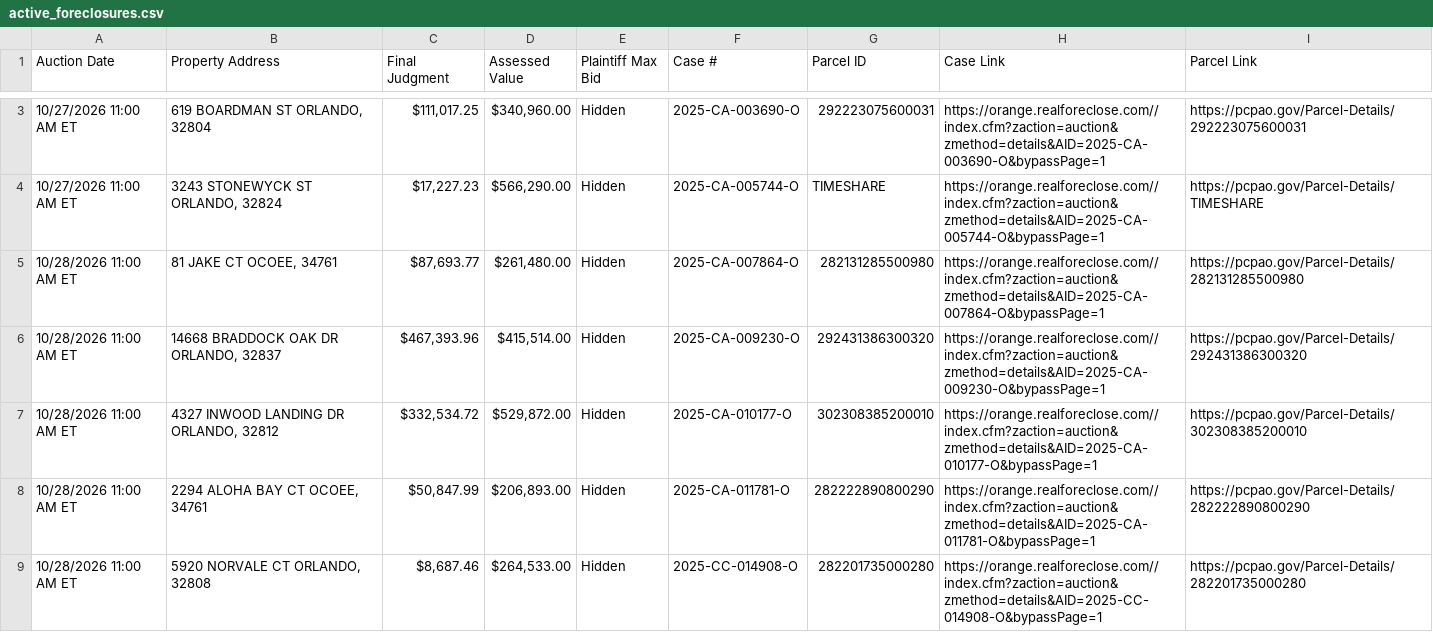
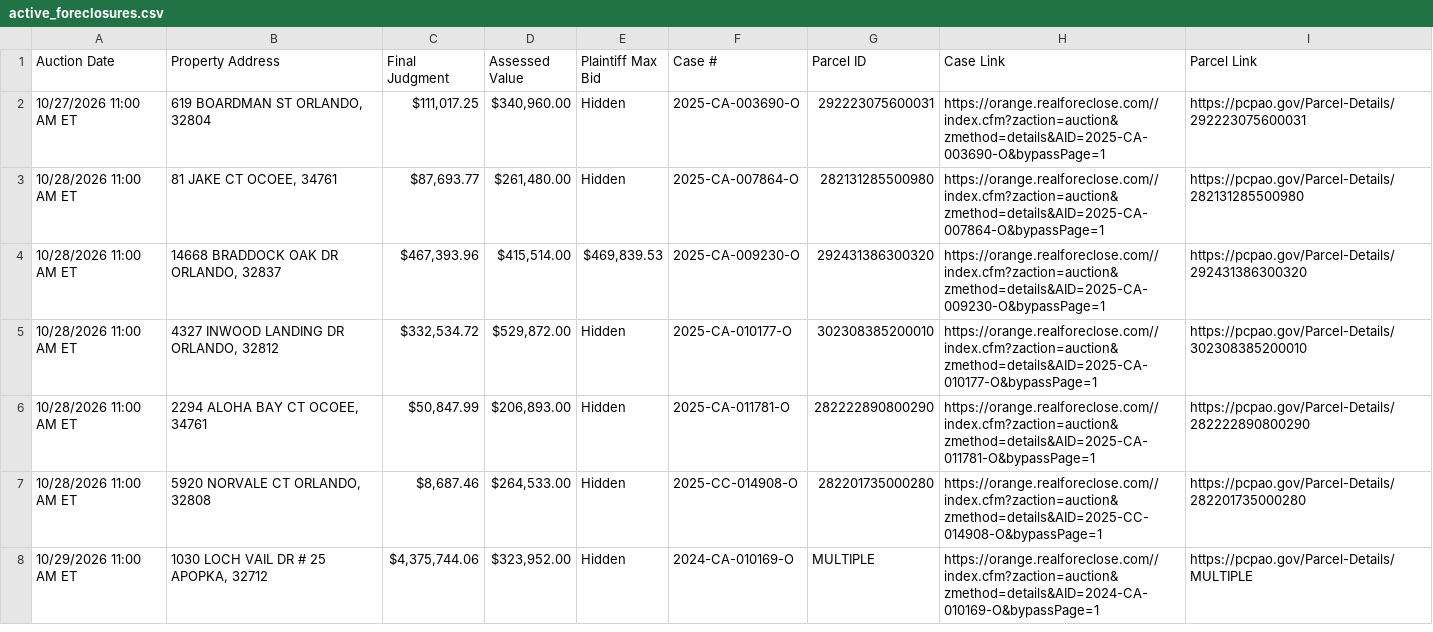
Before and after one commit to figlesias7/Realforeclose-Orange, a CSV file: data/active_foreclosures.csv, drawn as a sheet; only a part is shown, gaps mark what is left out; the shorter side is filled out with more unchanged rows; the diff covers the shown part only.

```diff
--- a/data/active_foreclosures.csv
+++ b/data/active_foreclosures.csv
@@ -3,5 +2,4 @@ Auction Date,Property Address,Final Judgment,Assessed Value,Plaintiff Max Bid,Ca
 10/27/2026 11:00 AM ET,"619 BOARDMAN ST ORLANDO, 32804","$111,017.25","$340,960.00",Hidden,2025-CA-003690-O,292223075600031,https://orange.realforeclose.com//index.cfm?zaction=auction&zmethod=details&AID=2025-CA-003690-O&bypassPage=1,https://pcpao.gov/Parcel-Details/292223075600031
-10/27/2026 11:00 AM ET,"3243 STONEWYCK ST ORLANDO, 32824","$17,227.23","$566,290.00",Hidden,2025-CA-005744-O,TIMESHARE,https://orange.realforeclose.com//index.cfm?zaction=auction&zmethod=details&AID=2025-CA-005744-O&bypassPage=1,https://pcpao.gov/Parcel-Details/TIMESHARE
 10/28/2026 11:00 AM ET,"81 JAKE CT OCOEE, 34761","$87,693.77","$261,480.00",Hidden,2025-CA-007864-O,282131285500980,https://orange.realforeclose.com//index.cfm?zaction=auction&zmethod=details&AID=2025-CA-007864-O&bypassPage=1,https://pcpao.gov/Parcel-Details/282131285500980
-10/28/2026 11:00 AM ET,"14668 BRADDOCK OAK DR ORLANDO, 32837","$467,393.96","$415,514.00",Hidden,2025-CA-009230-O,292431386300320,https://orange.realforeclose.com//index.cfm?zaction=auction&zmethod=details&AID=2025-CA-009230-O&bypassPage=1,https://pcpao.gov/Parcel-Details/292431386300320
+10/28/2026 11:00 AM ET,"14668 BRADDOCK OAK DR ORLANDO, 32837","$467,393.96","$415,514.00","$469,839.53",2025-CA-009230-O,292431386300320,https://orange.realforeclose.com//index.cfm?zaction=auction&zmethod=details&AID=2025-CA-009230-O&bypassPage=1,https://pcpao.gov/Parcel-Details/292431386300320
 10/28/2026 11:00 AM ET,"4327 INWOOD LANDING DR ORLANDO, 32812","$332,534.72","$529,872.00",Hidden,2025-CA-010177-O,302308385200010,https://orange.realforeclose.com//index.cfm?zaction=auction&zmethod=details&AID=2025-CA-010177-O&bypassPage=1,https://pcpao.gov/Parcel-Details/302308385200010
```
Also changed, not shown: 7 added rows, 2 removed rows and 21 edited cells elsewhere in this file, data/all_seen.csv, data/event_log.csv, 3 other files.
